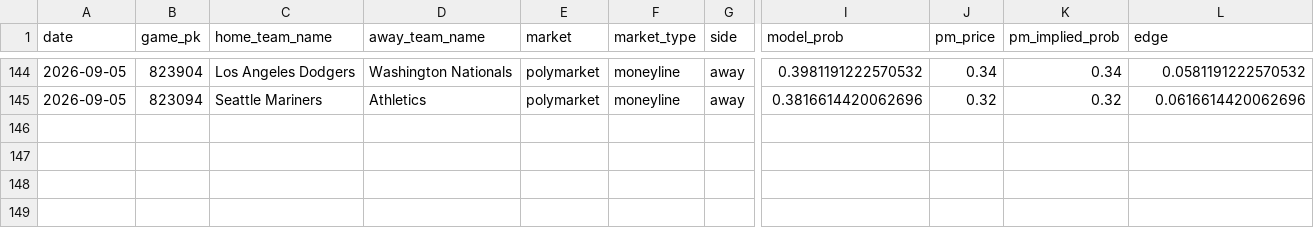
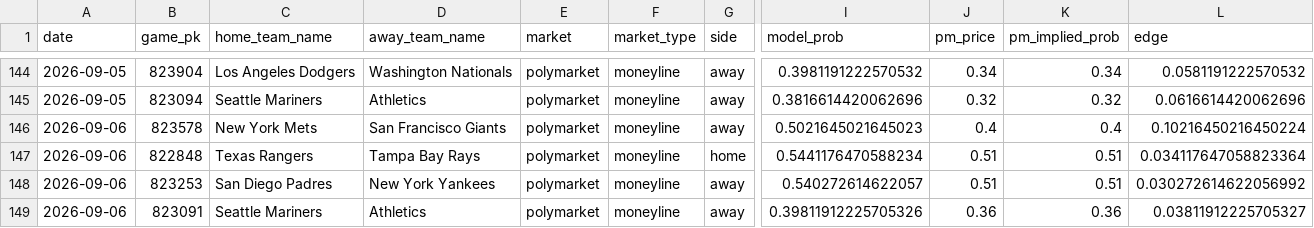
Before and after one commit to jackgoad05-afk/mlb-k-props, a CSV file: output/pm_paper_ledger.csv, drawn as a sheet; only a part is shown, gaps mark what is left out; rows hold the shown columns only; the diff names each change by its address in the sheet, - before the commit and + after, or states it on an @@ line.

```diff
--- a/output/pm_paper_ledger.csv
+++ b/output/pm_paper_ledger.csv
+row 146: 2026-09-06 | 823578 | New York Mets | San Francisco Giants | polymarket | moneyline | away | 0.5021645021645023 | 0.4 | 0.4 | 0.10216450216450224
+row 147: 2026-09-06 | 822848 | Texas Rangers | Tampa Bay Rays | polymarket | moneyline | home | 0.5441176470588234 | 0.51 | 0.51 | 0.034117647058823364
+row 148: 2026-09-06 | 823253 | San Diego Padres | New York Yankees | polymarket | moneyline | away | 0.540272614622057 | 0.51 | 0.51 | 0.030272614622056992
+row 149: 2026-09-06 | 823091 | Seattle Mariners | Athletics | polymarket | moneyline | away | 0.39811912225705326 | 0.36 | 0.36 | 0.03811912225705327
```
Also changed, not shown: data/raw/pitcher_gamelogs_2026.csv, data/raw/schedule_2026.csv, 8 other files.
